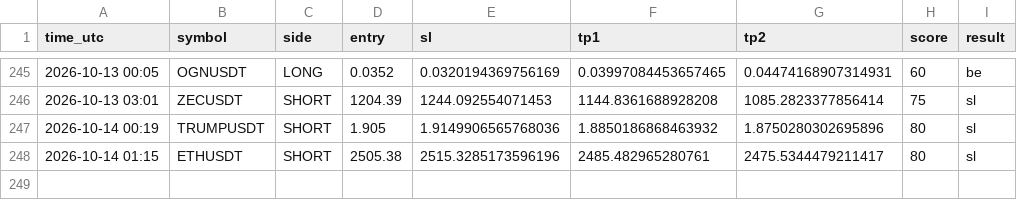
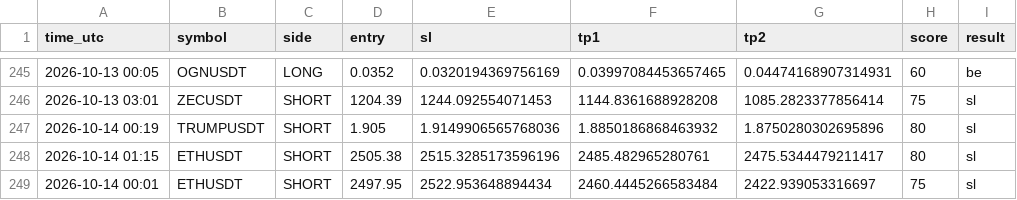
Before and after one commit to earnmoneyeasly/signal-bot, a CSV file: signals_log.csv, drawn as a sheet; only a part is shown, gaps mark what is left out.

```diff
--- a/signals_log.csv
+++ b/signals_log.csv
@@ -248 +248,2 @@ time_utc,symbol,side,entry,sl,tp1,tp2,score,result
 2026-10-14 01:15,ETHUSDT,SHORT,2505.38,2515.3285173596196,2485.482965280761,2475.5344479211417,80,sl
+2026-10-14 00:01,ETHUSDT,SHORT,2497.95,2522.953648894434,2460.4445266583484,2422.939053316697,75,sl
```
Also changed, not shown: 2 other files.
